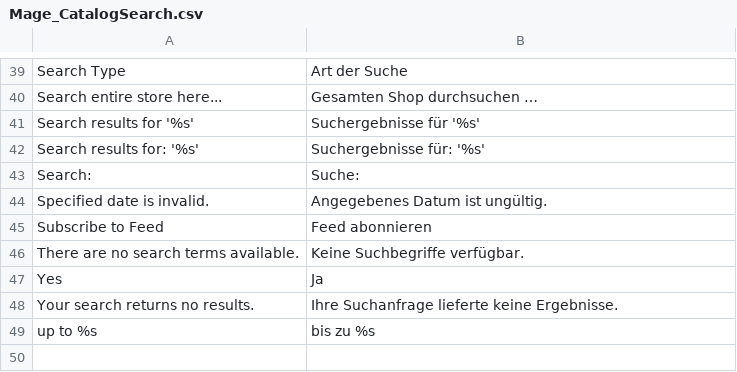
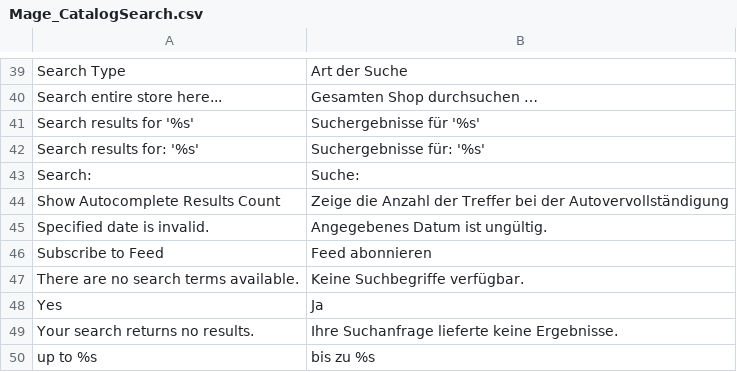
Before and after one commit to b3-it/magento-lts, a CSV file: app/locale/de_DE/Mage_CatalogSearch.csv, drawn as a sheet; only a part is shown, gaps mark what is left out; the diff names each change by its address in the sheet, - before the commit and + after, or states it on an @@ line.

```diff
--- a/app/locale/de_DE/Mage_CatalogSearch.csv
+++ b/app/locale/de_DE/Mage_CatalogSearch.csv
+row 44: Show Autocomplete Results Count | Zeige die Anzahl der Treffer bei der Autovervollständigung
```
Also changed, not shown: app/locale/de_DE/Mage_Adminhtml.csv, app/locale/de_DE/Mage_Core.csv, 6 other files.
